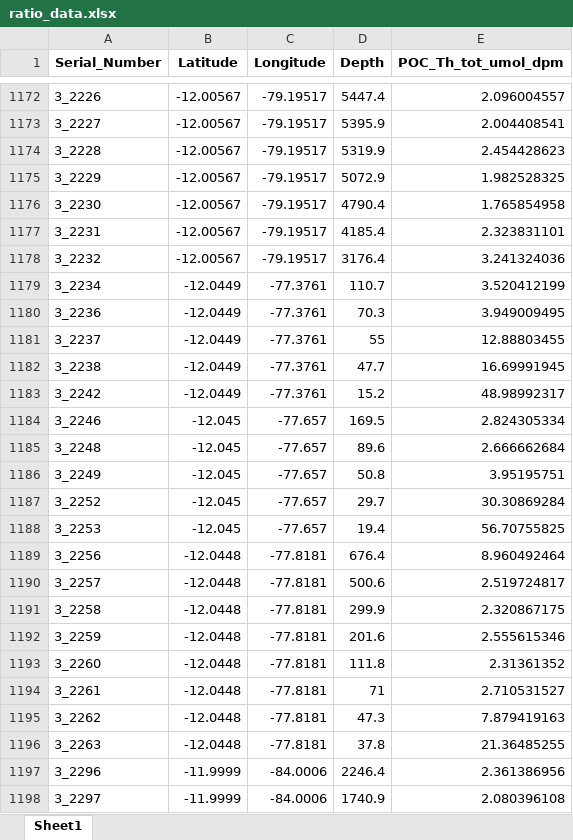
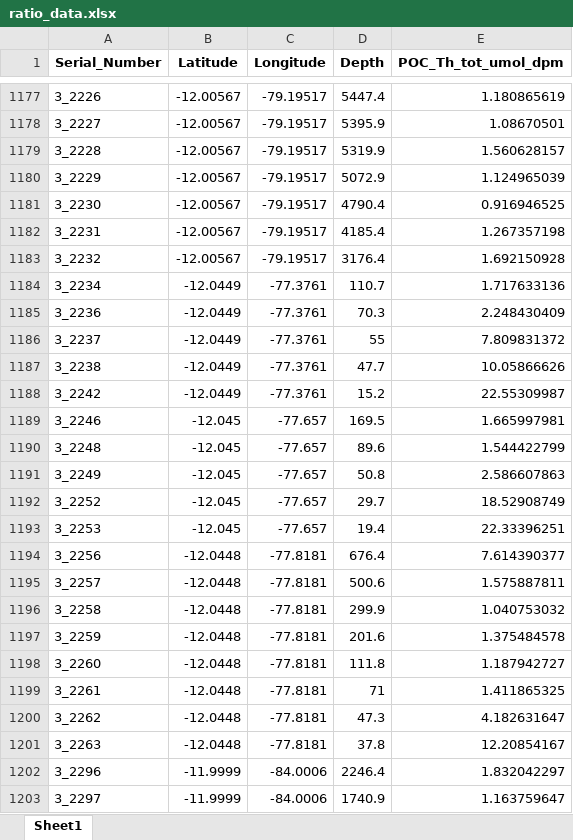
Before and after one commit to jenniferkenyon/whoi, an Excel workbook: data_wrangling/data/output/excel/ratio_data.xlsx, sheet Sheet1, drawn as a sheet; only a part is shown, gaps mark what is left out; values as stored, in another font and other column widths than the file's, no borders; addresses are those after the commit; the diff covers the shown part only; the diff names each change by its address in the sheet, - before the commit and + after, or states it on an @@ line.

```diff
--- a/data_wrangling/data/output/excel/ratio_data.xlsx (sheet Sheet1)
+++ b/data_wrangling/data/output/excel/ratio_data.xlsx (sheet Sheet1)
-E1177 (POC_Th_tot_umol_dpm): 2.096004557
+E1177 (POC_Th_tot_umol_dpm): 1.180865619
-E1178 (POC_Th_tot_umol_dpm): 2.004408541
+E1178 (POC_Th_tot_umol_dpm): 1.08670501
-E1179 (POC_Th_tot_umol_dpm): 2.454428623
+E1179 (POC_Th_tot_umol_dpm): 1.560628157
-E1180 (POC_Th_tot_umol_dpm): 1.982528325
+E1180 (POC_Th_tot_umol_dpm): 1.124965039
-E1181 (POC_Th_tot_umol_dpm): 1.765854958
+E1181 (POC_Th_tot_umol_dpm): 0.916946525
-E1182 (POC_Th_tot_umol_dpm): 2.323831101
+E1182 (POC_Th_tot_umol_dpm): 1.267357198
-E1183 (POC_Th_tot_umol_dpm): 3.241324036
+E1183 (POC_Th_tot_umol_dpm): 1.692150928
-E1184 (POC_Th_tot_umol_dpm): 3.520412199
+E1184 (POC_Th_tot_umol_dpm): 1.717633136
-E1185 (POC_Th_tot_umol_dpm): 3.949009495
+E1185 (POC_Th_tot_umol_dpm): 2.248430409
-E1186 (POC_Th_tot_umol_dpm): 12.88803455
+E1186 (POC_Th_tot_umol_dpm): 7.809831372
-E1187 (POC_Th_tot_umol_dpm): 16.69991945
+E1187 (POC_Th_tot_umol_dpm): 10.05866626
-E1188 (POC_Th_tot_umol_dpm): 48.98992317
+E1188 (POC_Th_tot_umol_dpm): 22.55309987
-E1189 (POC_Th_tot_umol_dpm): 2.824305334
+E1189 (POC_Th_tot_umol_dpm): 1.665997981
-E1190 (POC_Th_tot_umol_dpm): 2.666662684
+E1190 (POC_Th_tot_umol_dpm): 1.544422799
-E1191 (POC_Th_tot_umol_dpm): 3.95195751
+E1191 (POC_Th_tot_umol_dpm): 2.586607863
-E1192 (POC_Th_tot_umol_dpm): 30.30869284
+E1192 (POC_Th_tot_umol_dpm): 18.52908749
-E1193 (POC_Th_tot_umol_dpm): 56.70755825
+E1193 (POC_Th_tot_umol_dpm): 22.33396251
-E1194 (POC_Th_tot_umol_dpm): 8.960492464
+E1194 (POC_Th_tot_umol_dpm): 7.614390377
-E1195 (POC_Th_tot_umol_dpm): 2.519724817
+E1195 (POC_Th_tot_umol_dpm): 1.575887811
-E1196 (POC_Th_tot_umol_dpm): 2.320867175
+E1196 (POC_Th_tot_umol_dpm): 1.040753032
-E1197 (POC_Th_tot_umol_dpm): 2.555615346
+E1197 (POC_Th_tot_umol_dpm): 1.375484578
-E1198 (POC_Th_tot_umol_dpm): 2.31361352
+E1198 (POC_Th_tot_umol_dpm): 1.187942727
-E1199 (POC_Th_tot_umol_dpm): 2.710531527
+E1199 (POC_Th_tot_umol_dpm): 1.411865325
-E1200 (POC_Th_tot_umol_dpm): 7.879419163
+E1200 (POC_Th_tot_umol_dpm): 4.182631647
-E1201 (POC_Th_tot_umol_dpm): 21.36485255
+E1201 (POC_Th_tot_umol_dpm): 12.20854167
-E1202 (POC_Th_tot_umol_dpm): 2.361386956
+E1202 (POC_Th_tot_umol_dpm): 1.832042297
-E1203 (POC_Th_tot_umol_dpm): 2.080396108
+E1203 (POC_Th_tot_umol_dpm): 1.163759647
```
Also changed, not shown: 21 added rows and 623 edited cells elsewhere in this sheet, data_wrangling/data/input/gp15.xlsx, data_wrangling/data/output/excel/exports.xlsx, 34 other files.
